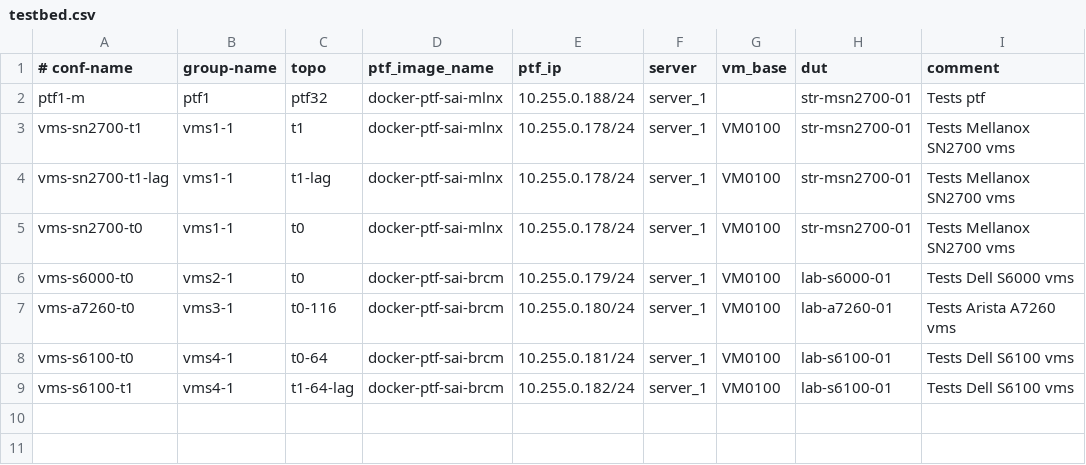
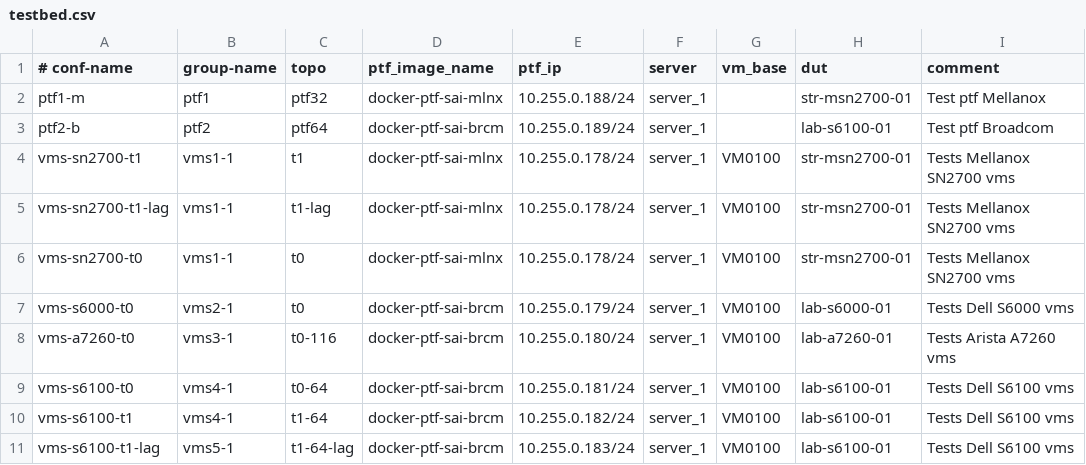
Before and after one commit to sonic-net/sonic-mgmt, a CSV file: ansible/testbed.csv, drawn as a sheet.

Commit message:
[topo_t1-64]: Add topo_t1-64.yml to support ptf64 topology
Add lab-s6100-01.t1-64.xml and two entries in testbed.csv file

Signed-off-by: Shuotian Cheng <stcheng_89@hotmail.com>

```diff
--- a/ansible/testbed.csv
+++ b/ansible/testbed.csv
@@ -1,3 +1,4 @@
 # conf-name,group-name,topo,ptf_image_name,ptf_ip,server,vm_base,dut,comment
-ptf1-m,ptf1,ptf32,docker-ptf-sai-mlnx,10.255.0.188/24,server_1,,str-msn2700-01,Tests ptf
+ptf1-m,ptf1,ptf32,docker-ptf-sai-mlnx,10.255.0.188/24,server_1,,str-msn2700-01,Test ptf Mellanox
+ptf2-b,ptf2,ptf64,docker-ptf-sai-brcm,10.255.0.189/24,server_1,,lab-s6100-01,Test ptf Broadcom
 vms-sn2700-t1,vms1-1,t1,docker-ptf-sai-mlnx,10.255.0.178/24,server_1,VM0100,str-msn2700-01,Tests Mellanox SN2700 vms
@@ -8,2 +9,3 @@ vms-a7260-t0,vms3-1,t0-116,docker-ptf-sai-brcm,10.255.0.180/24,server_1,VM0100,l
 vms-s6100-t0,vms4-1,t0-64,docker-ptf-sai-brcm,10.255.0.181/24,server_1,VM0100,lab-s6100-01,Tests Dell S6100 vms
-vms-s6100-t1,vms4-1,t1-64-lag,docker-ptf-sai-brcm,10.255.0.182/24,server_1,VM0100,lab-s6100-01,Tests Dell S6100 vms
+vms-s6100-t1,vms4-1,t1-64,docker-ptf-sai-brcm,10.255.0.182/24,server_1,VM0100,lab-s6100-01,Tests Dell S6100 vms
+vms-s6100-t1-lag,vms5-1,t1-64-lag,docker-ptf-sai-brcm,10.255.0.183/24,server_1,VM0100,lab-s6100-01,Tests Dell S6100 vms
```
Also changed, not shown: 3 other files.
